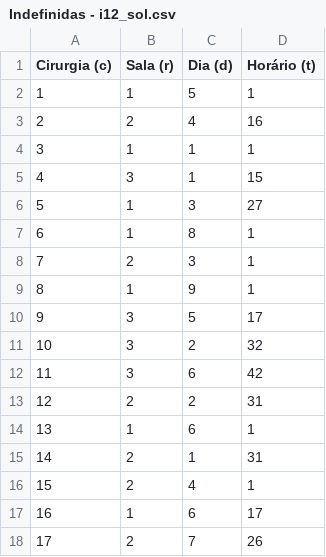
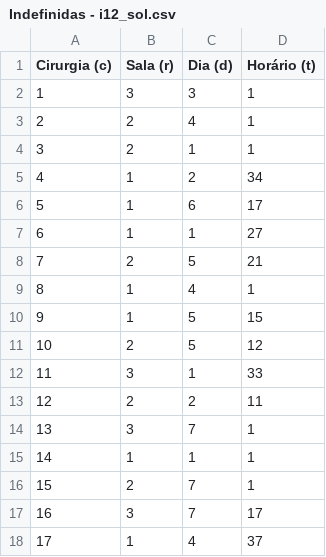
Before and after one commit to fogodev/aco_surgeries, a CSV file: sample_data/Indefinidas - i12_sol.csv, drawn as a sheet; only a part is shown; the diff covers the shown part only.

```diff
--- a/sample_data/Indefinidas - i12_sol.csv
+++ b/sample_data/Indefinidas - i12_sol.csv
@@ -1,18 +1,18 @@
 Cirurgia (c);Sala (r);Dia (d);Horário (t)
-1;1;5;1
-2;2;4;16
-3;1;1;1
-4;3;1;15
-5;1;3;27
-6;1;8;1
-7;2;3;1
-8;1;9;1
-9;3;5;17
-10;3;2;32
-11;3;6;42
-12;2;2;31
-13;1;6;1
-14;2;1;31
-15;2;4;1
-16;1;6;17
-17;2;7;26
+1;3;3;1
+2;2;4;1
+3;2;1;1
+4;1;2;34
+5;1;6;17
+6;1;1;27
+7;2;5;21
+8;1;4;1
+9;1;5;15
+10;2;5;12
+11;3;1;33
+12;2;2;11
+13;3;7;1
+14;1;1;1
+15;2;7;1
+16;3;7;17
+17;1;4;37
```
Also changed, not shown: 123 edited cells elsewhere in this file, sample_data/Indefinidas - i10_sol.csv, sample_data/Indefinidas - i11_sol.csv, 18 other files.
